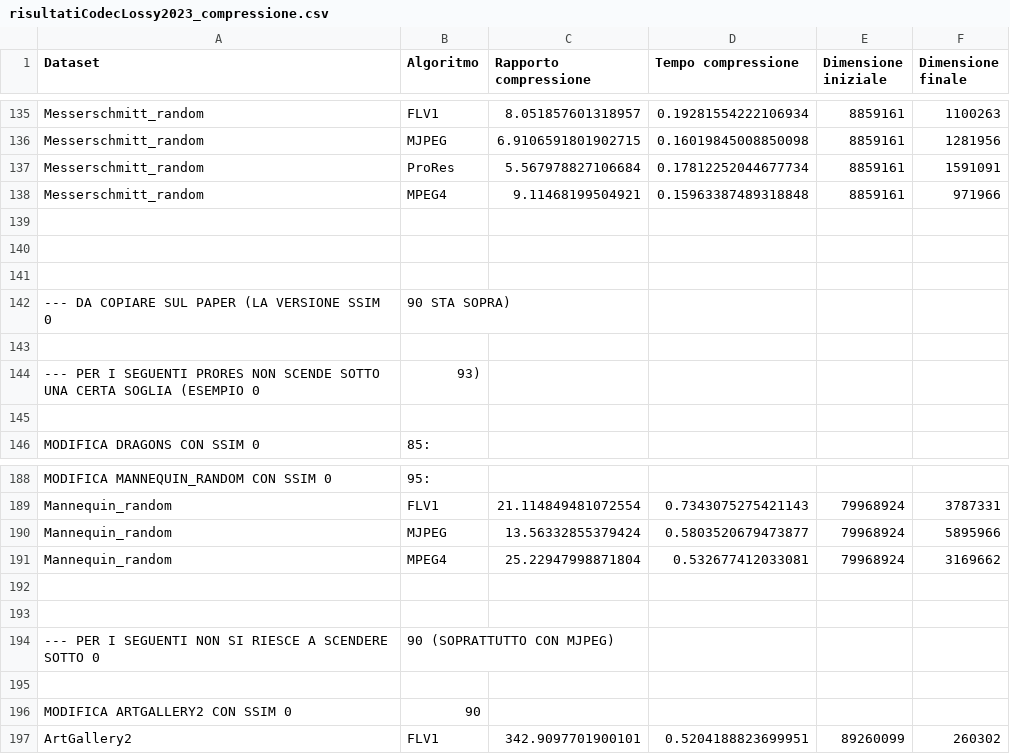
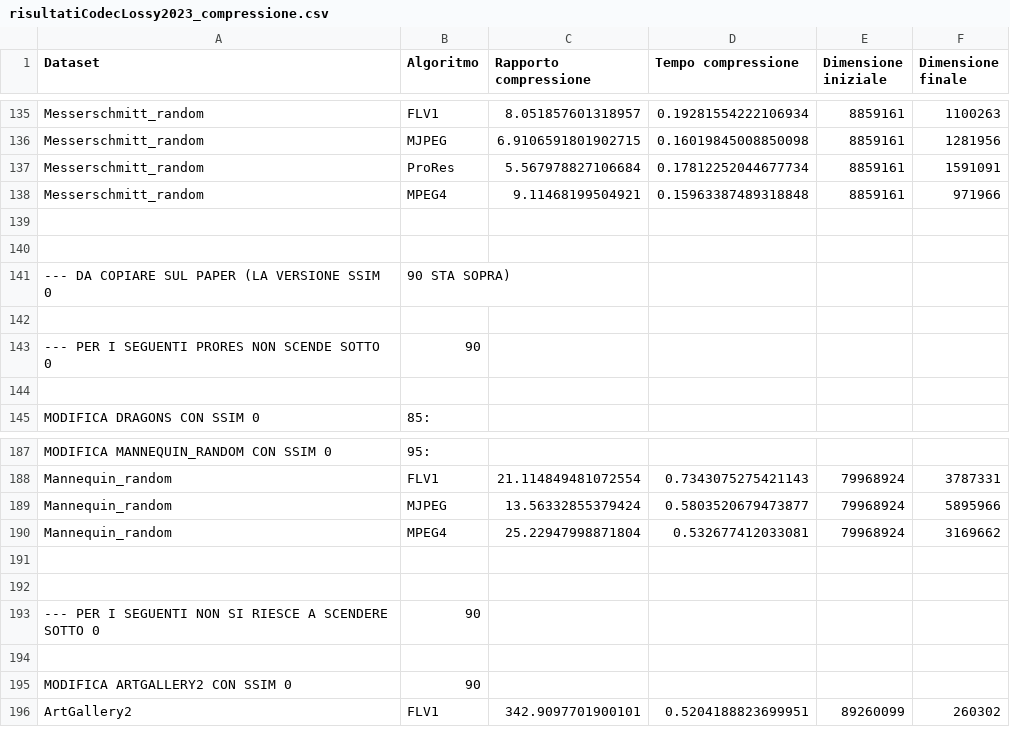
Before and after one commit to mattdr5/LightFieldImageCompression, a CSV file: risultati_esperimento2023/risultatiCodecLossy2023_compressione.csv, drawn as a sheet; only a part is shown, gaps mark what is left out.

Commit message:
Aggiornamento risultati

```diff
--- a/risultati_esperimento2023/risultatiCodecLossy2023_compressione.csv
+++ b/risultati_esperimento2023/risultatiCodecLossy2023_compressione.csv
@@ -140,6 +140,5 @@ Messerschmitt_random,MPEG4,9.11468199504921,0.15963387489318848,8859161,971966
 
-
 --- DA COPIARE SUL PAPER (LA VERSIONE SSIM 0,90 STA SOPRA)
 
---- PER I SEGUENTI PRORES NON SCENDE SOTTO UNA CERTA SOGLIA (ESEMPIO 0,93)
+--- PER I SEGUENTI PRORES NON SCENDE SOTTO 0,90
 
@@ -193,3 +192,3 @@ Mannequin_random,MPEG4,25.22947998871804,0.532677412033081,79968924,3169662
 
---- PER I SEGUENTI NON SI RIESCE A SCENDERE SOTTO 0,90 (SOPRATTUTTO CON MJPEG)
+--- PER I SEGUENTI NON SI RIESCE A SCENDERE SOTTO 0,90
 
```
Also changed, not shown: risultati_esperimento2023/risultatiCodecLossy2023_decompressione.csv.
